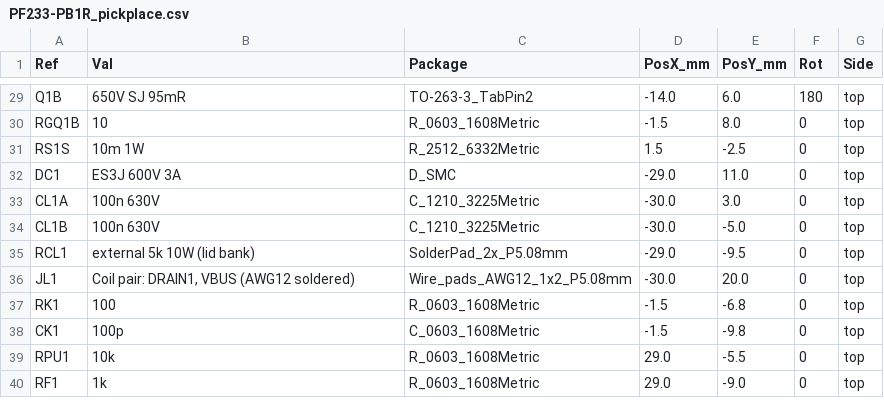
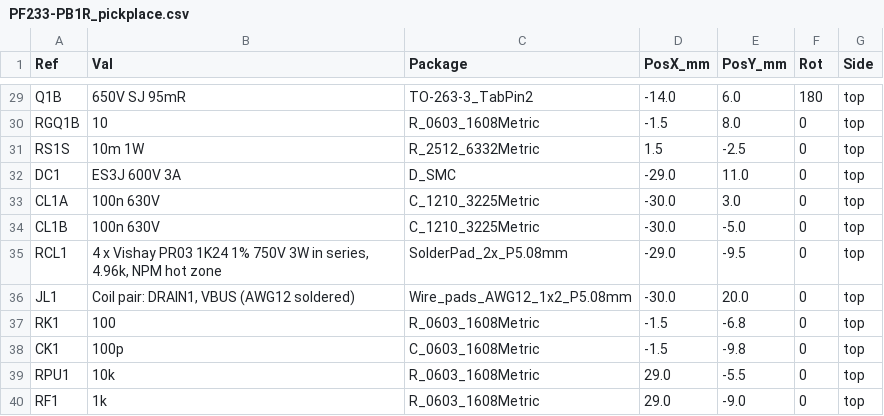
Before and after one commit to sappystick/ARX, a CSV file: data/results/PF233-PB1R_pickplace.csv, drawn as a sheet; only a part is shown, gaps mark what is left out.

```diff
--- a/data/results/PF233-PB1R_pickplace.csv
+++ b/data/results/PF233-PB1R_pickplace.csv
@@ -34,3 +34,3 @@ CL1A,100n 630V,C_1210_3225Metric,-30.0,3.0,0,top
 CL1B,100n 630V,C_1210_3225Metric,-30.0,-5.0,0,top
-RCL1,external 5k 10W (lid bank),SolderPad_2x_P5.08mm,-29.0,-9.5,0,top
+RCL1,"4 x Vishay PR03 1K24 1% 750V 3W in series, 4.96k, NPM hot zone",SolderPad_2x_P5.08mm,-29.0,-9.5,0,top
 JL1,"Coil pair: DRAIN1, VBUS (AWG12 soldered)",Wire_pads_AWG12_1x2_P5.08mm,-30.0,20.0,0,top
```
Also changed, not shown: data/results/PF233-PB1R_BOM.csv, 21 other files.
